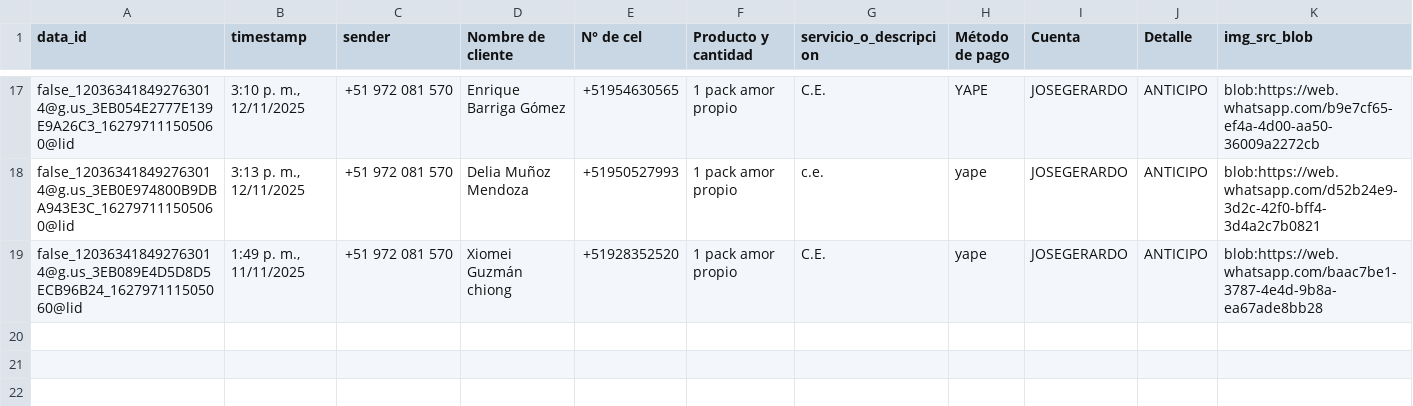
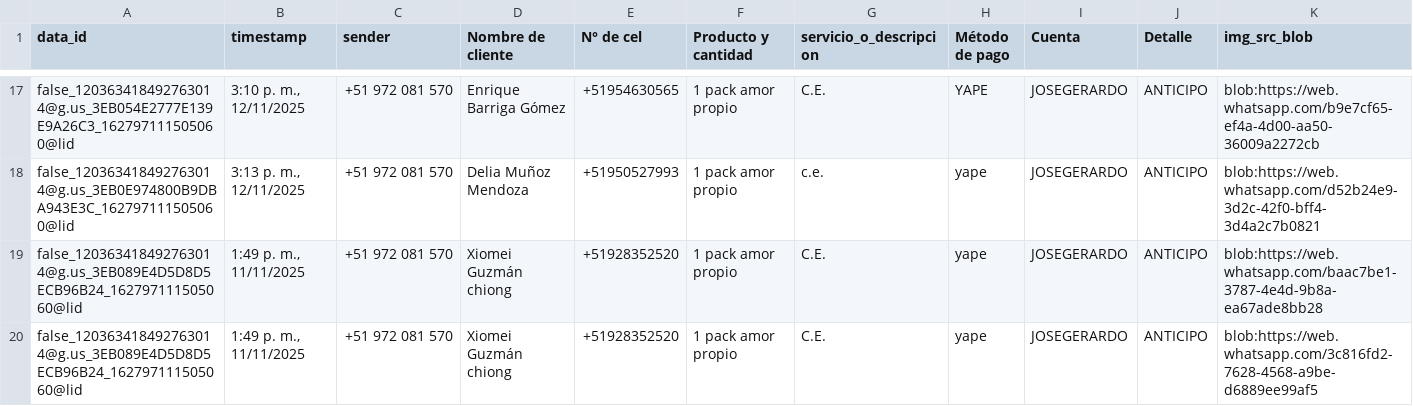
Before and after one commit to santiago305/eunoia_administracion, a CSV file: outputs/comprobantes.csv, drawn as a sheet; only a part is shown, gaps mark what is left out; rows hold the shown columns only; the diff names each change by its address in the sheet, - before the commit and + after, or states it on an @@ line.

```diff
--- a/outputs/comprobantes.csv
+++ b/outputs/comprobantes.csv
+row 20: false_120363418492763014@g.us_3EB089E4D5D8D5ECB96B24_162797111505060@lid | 1:49 p. m., 11/11/2025 | +51 972 081 570 | Xiomei Guzmán chiong | +51928352520 | 1 pack amor propio | C.E. | yape | JOSEGERARDO | ANTICIPO | blob:https://web.whatsapp.com/3c816fd2-7628-4568-a9be-d6889ee99af5
```
Also changed, not shown: 1 other file.
